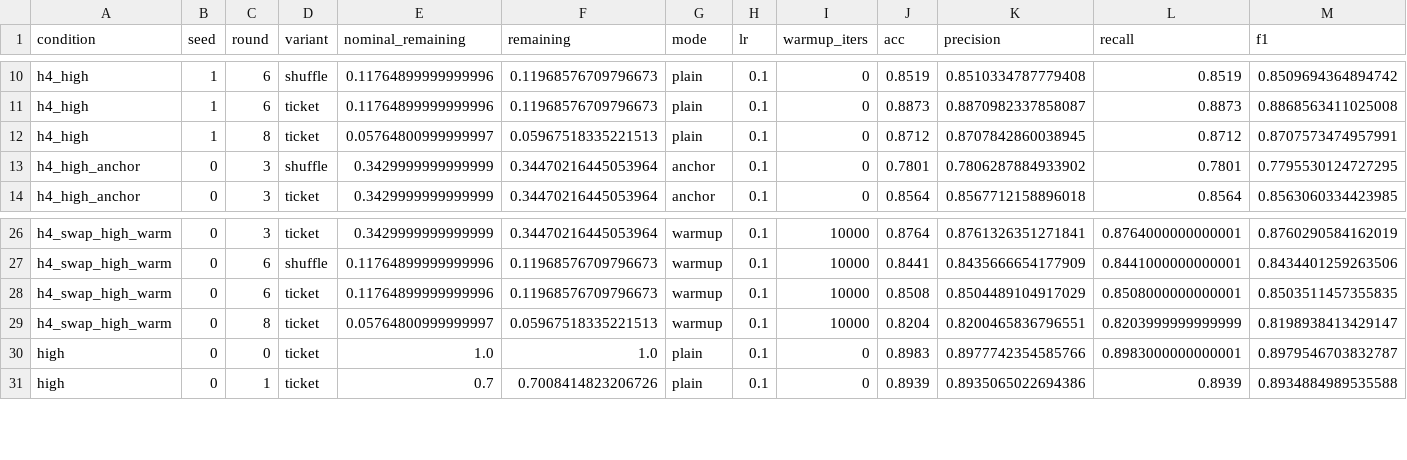
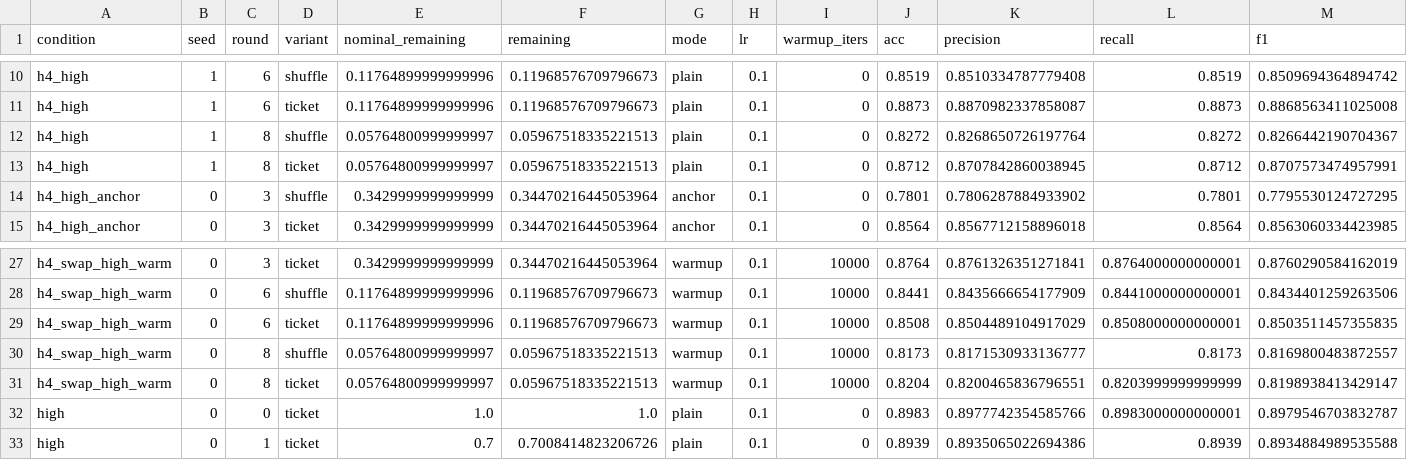
Before and after one commit to kneat2448/LTH-ML-final, a CSV file: results/summary.csv, drawn as a sheet; only a part is shown, gaps mark what is left out; rows hold the shown columns only; the diff names each change by its address in the sheet, - before the commit and + after, or states it on an @@ line.

```diff
--- a/results/summary.csv
+++ b/results/summary.csv
+row 12: h4_high | 1 | 8 | shuffle | 0.05764800999999997 | 0.05967518335221513 | plain | 0.1 | 0 | 0.8272 | 0.8268650726197764 | 0.8272 | 0.8266442190704367
+row 30: h4_swap_high_warm | 0 | 8 | shuffle | 0.05764800999999997 | 0.05967518335221513 | warmup | 0.1 | 10000 | 0.8173 | 0.8171530933136777 | 0.8173 | 0.8169800483872557
```
Also changed, not shown: results/ticket_advantage.csv, 1 other file.
